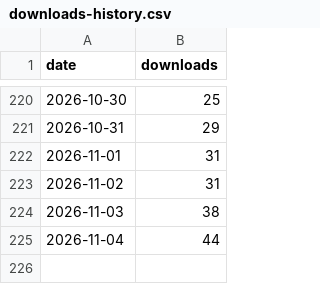
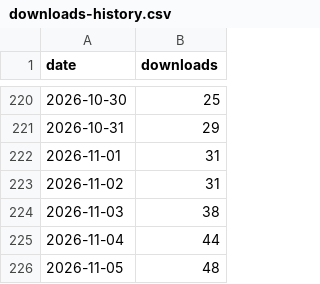
Before and after one commit to MinaSaad1/pbi-cli, a CSV file: assets/downloads-history.csv, drawn as a sheet; only a part is shown, gaps mark what is left out; the diff names each change by its address in the sheet, - before the commit and + after, or states it on an @@ line.

```diff
--- a/assets/downloads-history.csv
+++ b/assets/downloads-history.csv
+row 226: 2026-11-05 | 48
```
Also changed, not shown: 1 other file.
